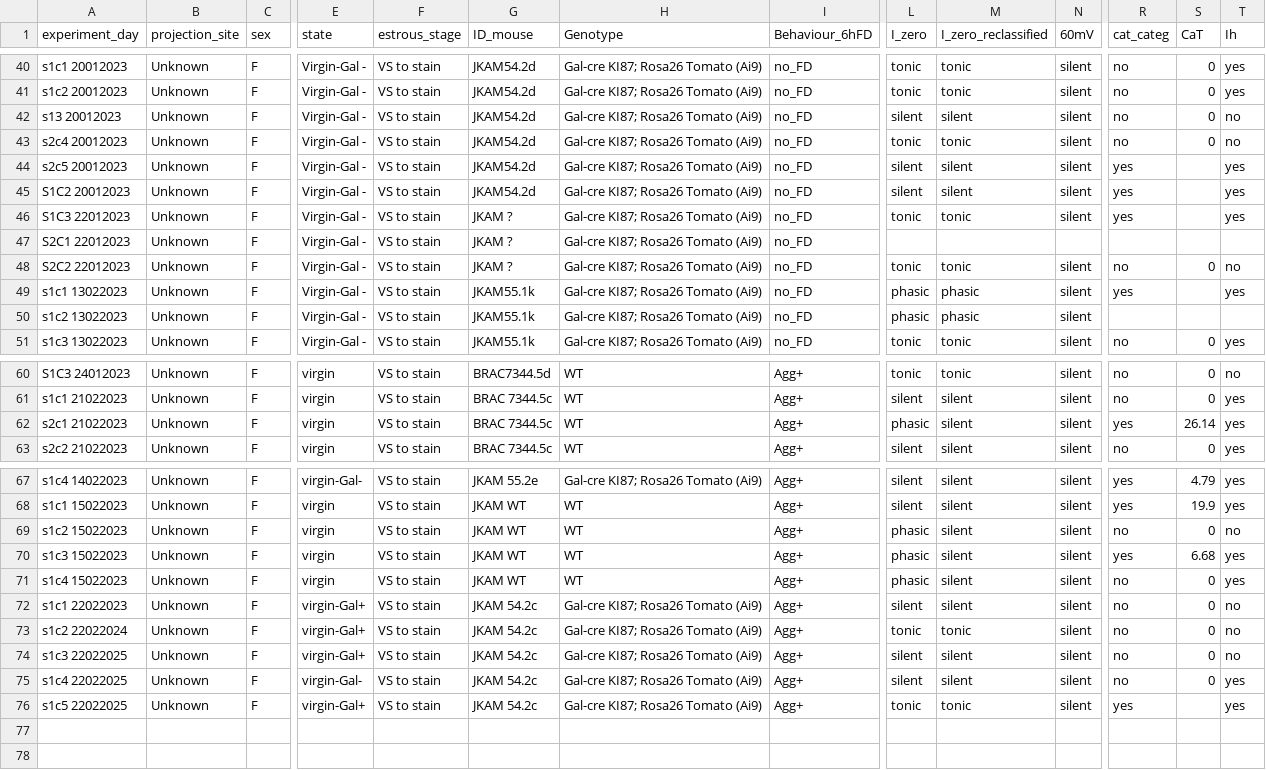
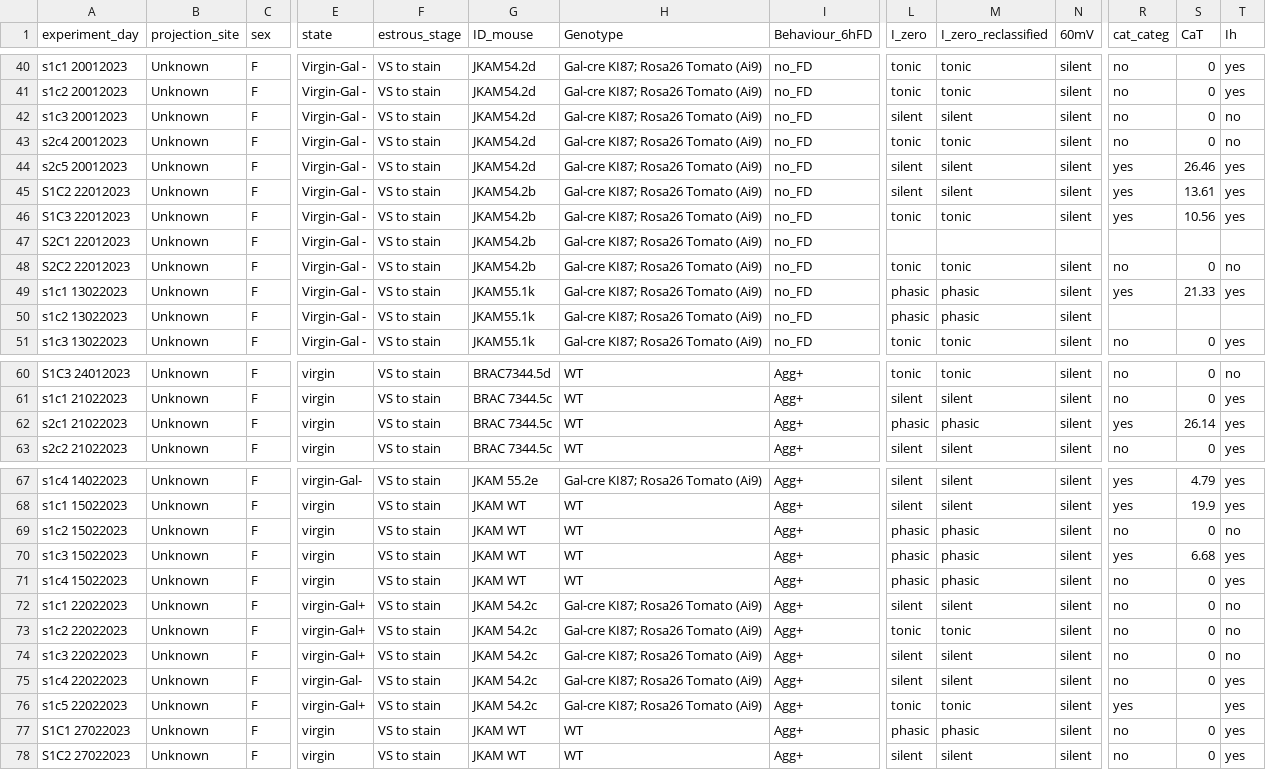
Before and after one commit to FrancisCrickInstitute/negative_parental_switch, a CSV file: NPW_ephys/ephys_analysis_MC.csv, drawn as a sheet; only a part is shown, gaps mark what is left out; rows hold the shown columns only; the diff names each change by its address in the sheet, - before the commit and + after, or states it on an @@ line.

```diff
--- a/NPW_ephys/ephys_analysis_MC.csv
+++ b/NPW_ephys/ephys_analysis_MC.csv
-A42 (experiment_day): s13 20012023
+A42 (experiment_day): s1c3 20012023
-S44 (CaT): (empty)
+S44 (CaT): 26.46
-A45 (experiment_day): S1C2 20012023
+A45 (experiment_day): S1C2 22012023
-G45 (ID_mouse): JKAM54.2d
+G45 (ID_mouse): JKAM54.2b
-S45 (CaT): (empty)
+S45 (CaT): 13.61
-G46:G48 (ID_mouse): JKAM ?
+G46:G48 (ID_mouse): JKAM54.2b
-S46 (CaT): (empty)
+S46 (CaT): 10.56
-S49 (CaT): (empty)
+S49 (CaT): 21.33
-M62 (I_zero_reclassified): silent
+M62 (I_zero_reclassified): phasic
-M69:M71 (I_zero_reclassified): silent
+M69:M71 (I_zero_reclassified): phasic
-A73 (experiment_day): s1c2 22022024
+A73 (experiment_day): s1c2 22022023
-A74 (experiment_day): s1c3 22022025
+A74 (experiment_day): s1c3 22022023
-A75 (experiment_day): s1c4 22022025
+A75 (experiment_day): s1c4 22022023
-A76 (experiment_day): s1c5 22022025
+A76 (experiment_day): s1c5 22022023
+row 77: S1C1 27022023 | Unknown | F | virgin | VS to stain | JKAM WT | WT | Agg+ | phasic | phasic | silent | no | 0 | yes
+row 78: S1C2 27022023 | Unknown | F | virgin | VS to stain | JKAM WT | WT | Agg+ | silent | silent | silent | no | 0 | yes
```
Also changed, not shown: NPW_hormone/ghrelin/ghrelin.csv, NPW_manipulation/optogenetics.csv, 53 other files.
